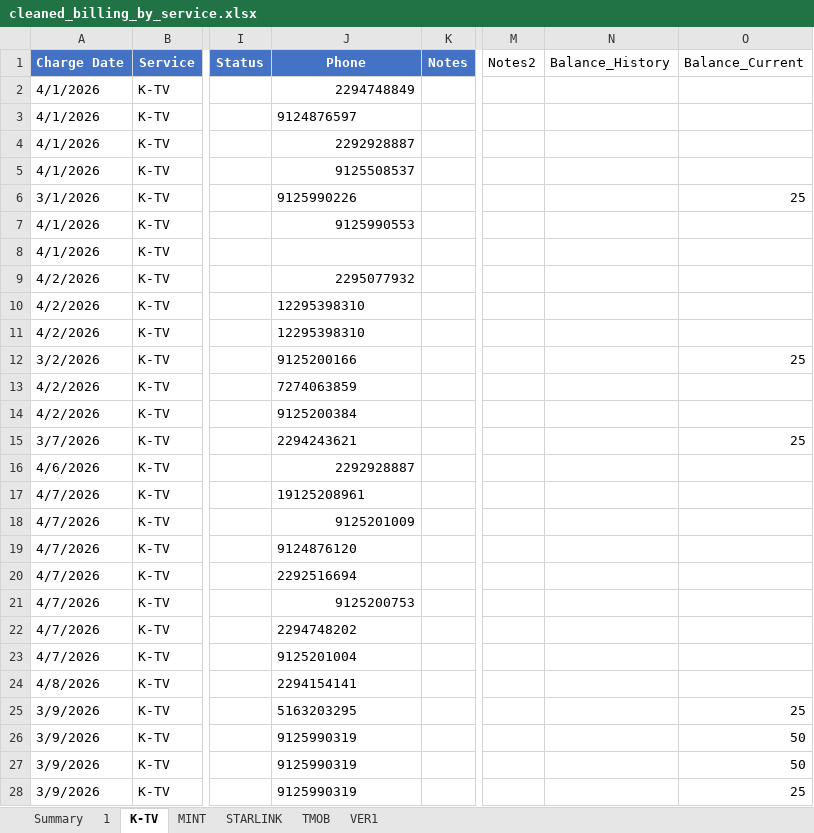
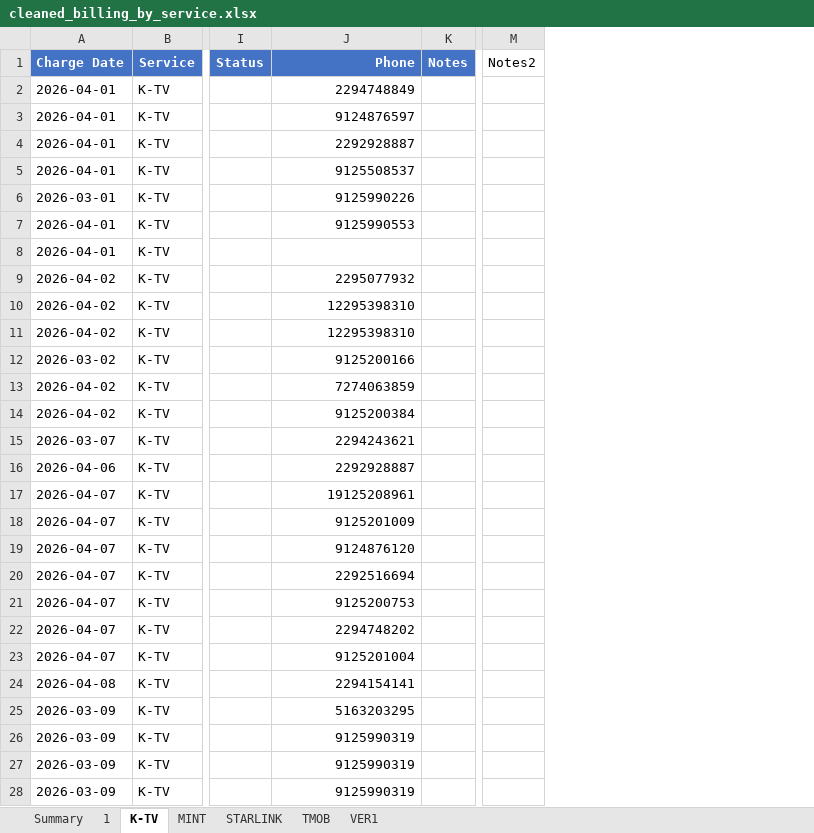
Before and after one commit to msinghani/kwireless, an Excel workbook: cleaned_billing_by_service.xlsx, sheet K-TV, drawn as a sheet; only a part is shown, gaps mark what is left out; values as stored, in another font and other column widths than the file's, no borders; the diff covers the shown part only; the diff names each change by its address in the sheet, - before the commit and + after, or states it on an @@ line.

```diff
--- a/cleaned_billing_by_service.xlsx (sheet K-TV)
+++ b/cleaned_billing_by_service.xlsx (sheet K-TV)
-column N (Balance_History), empty
-column O (Balance_Current), rows 6-28: 25 |  |  |  |  |  | 25 |  |  | 25 |  |  |  |  |  |  |  |  |  | 25 | 50 | 50 | 25
-J1 alignment: center
+J1 alignment: right
-A2:A5 (Charge Date): 4/1/2026
+A2:A5 (Charge Date): 2026-04-01
-J3 alignment: left
+J3 alignment: right
-A6 (Charge Date): 3/1/2026
+A6 (Charge Date): 2026-03-01
-J6 alignment: left
+J6 alignment: right
-A7:A8 (Charge Date): 4/1/2026
+A7:A8 (Charge Date): 2026-04-01
-A9:A11 (Charge Date): 4/2/2026
+A9:A11 (Charge Date): 2026-04-02
-J10:J15 alignment: left
+J10:J15 alignment: right
-A12 (Charge Date): 3/2/2026
+A12 (Charge Date): 2026-03-02
-A13:A14 (Charge Date): 4/2/2026
+A13:A14 (Charge Date): 2026-04-02
-A15 (Charge Date): 3/7/2026
+A15 (Charge Date): 2026-03-07
-A16 (Charge Date): 4/6/2026
+A16 (Charge Date): 2026-04-06
-A17:A23 (Charge Date): 4/7/2026
+A17:A23 (Charge Date): 2026-04-07
-J17 alignment: left
+J17 alignment: right
-J19:J20 alignment: left
+J19:J20 alignment: right
-J22:J28 alignment: left
+J22:J28 alignment: right
-A24 (Charge Date): 4/8/2026
+A24 (Charge Date): 2026-04-08
-A25:A28 (Charge Date): 3/9/2026
+A25:A28 (Charge Date): 2026-03-09
```
Also changed, not shown: 27 edited cells and cell formats elsewhere in this sheet, sheet TMOB, sheet VER1, sheet STARLINK, sheet MINT, sheet 1.
